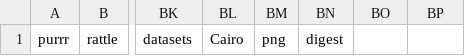
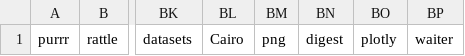
Before and after one commit to Artificially-Intelligent/shiny, a CSV file: package_lists/default/REQUIRED_PACKAGES.csv, drawn as a sheet; only a part is shown, gaps mark what is left out; the diff names each change by its address in the sheet, - before the commit and + after, or states it on an @@ line.

Commit message:
fixed package auto discovery
fixed package auto discovery

```diff
--- a/package_lists/default/REQUIRED_PACKAGES.csv
+++ b/package_lists/default/REQUIRED_PACKAGES.csv
-BO1: (empty)
+BO1: plotly
-BP1: (empty)
+BP1: waiter
```
Also changed, not shown: 2 other files.
